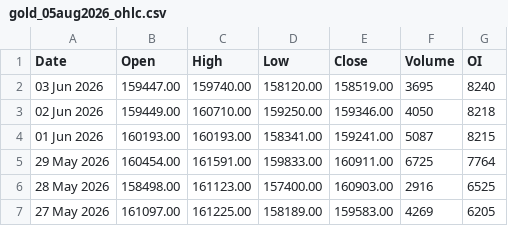
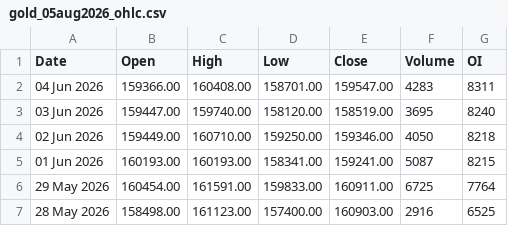
Before and after one commit to 27Krishnan/ZenithTrade-Algo, a CSV file: data/mcx_ohlc/gold_05aug2026_ohlc.csv, drawn as a sheet; only a part is shown; the shorter side is filled out with more unchanged rows.

```diff
--- a/data/mcx_ohlc/gold_05aug2026_ohlc.csv
+++ b/data/mcx_ohlc/gold_05aug2026_ohlc.csv
@@ -1,2 +1,3 @@
 Date,Open,High,Low,Close,Volume,OI
+04 Jun 2026,159366.00,160408.00,158701.00,159547.00,4283,8311
 03 Jun 2026,159447.00,159740.00,158120.00,158519.00,3695,8240
```
Also changed, not shown: data/mcx_ohlc/goldm_03jul2026_ohlc.csv, data/mcx_ohlc/silver_03jul2026_ohlc.csv, 12 other files.
